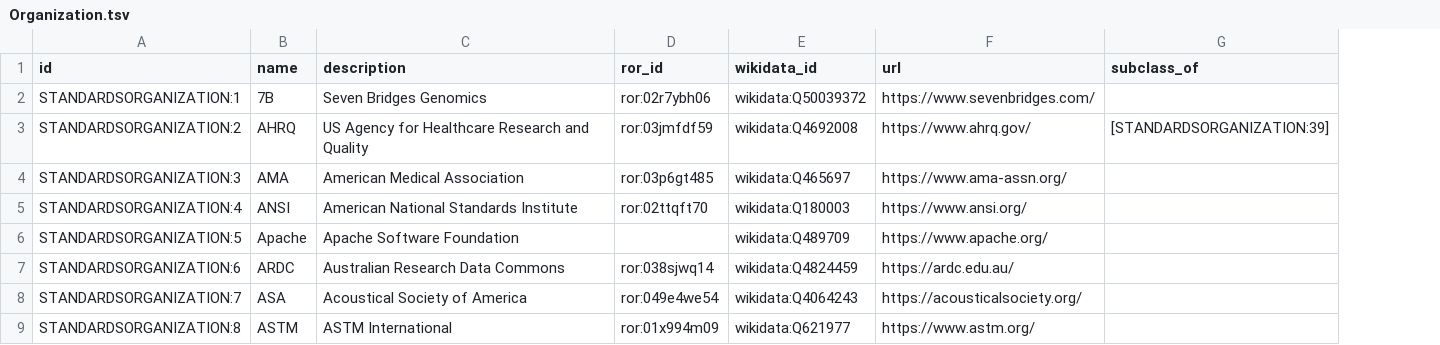
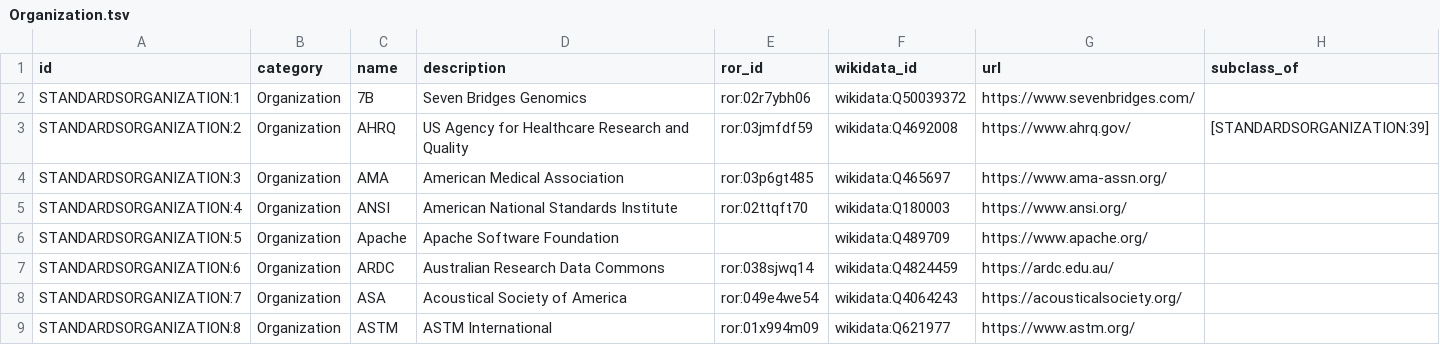
Before and after one commit to bridge2ai/b2ai-standards-registry, a TSV file: project/data/Organization.tsv, drawn as a sheet; only a part is shown; the diff names each change by its address in the sheet, - before the commit and + after, or states it on an @@ line.

Commit message:
Update project artifacts

```diff
--- a/project/data/Organization.tsv
+++ b/project/data/Organization.tsv
+column B (category), rows 2-9: all Organization
```
Also changed, not shown: project/data/DataSubstrate.tsv, project/data/DataTopic.tsv, 17 other files.
